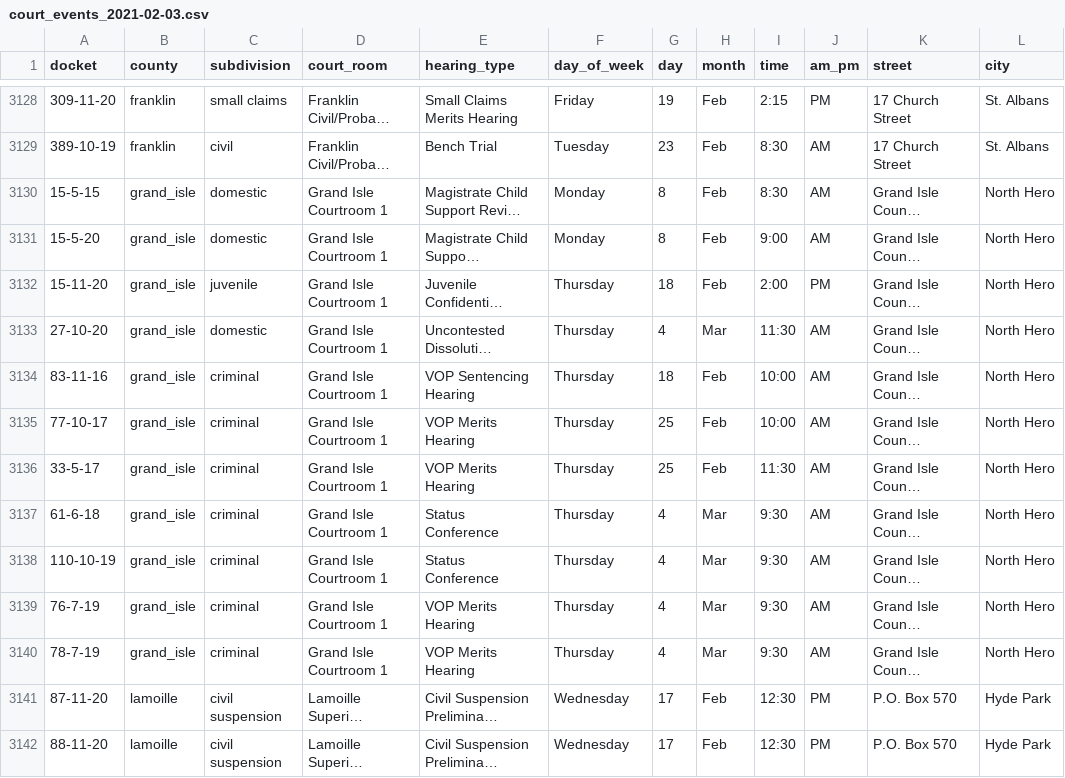
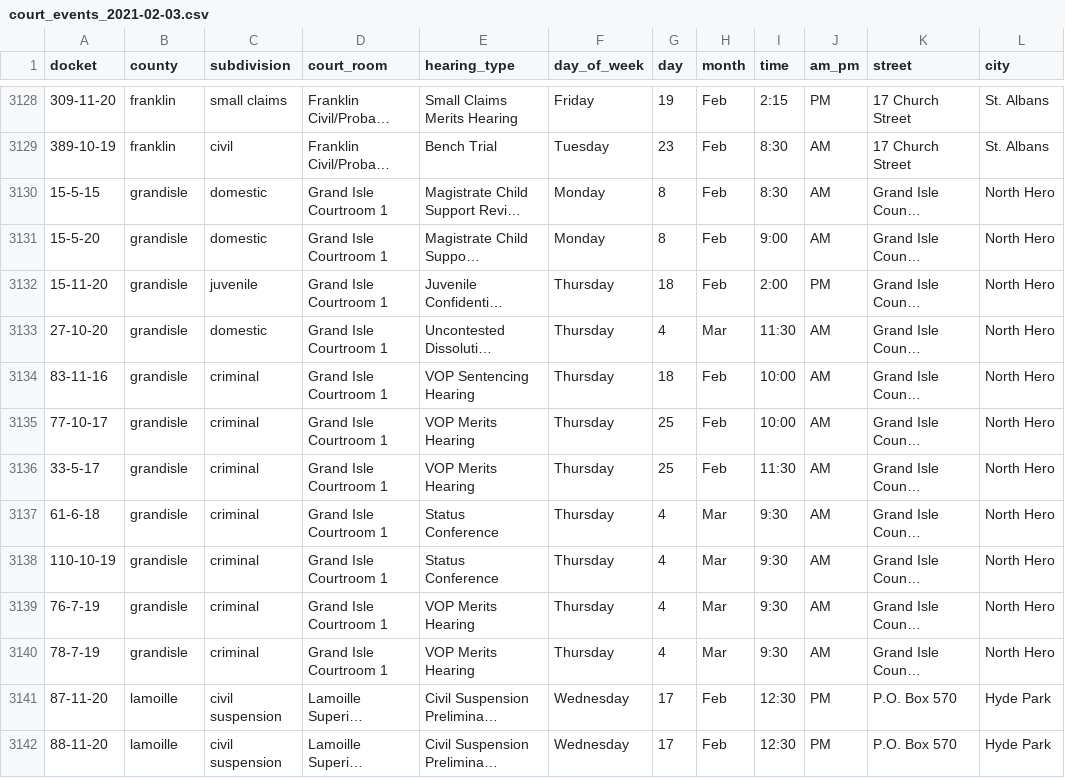
Before and after one commit to codeforbtv/court-calendars, a CSV file: 2021-02-03/court_events_2021-02-03.csv, drawn as a sheet; only a part is shown, gaps mark what is left out; long unchanged cells end in …; the diff names each change by its address in the sheet, - before the commit and + after, or states it on an @@ line.

Commit message:
Adding newest court event json files

```diff
--- a/2021-02-03/court_events_2021-02-03.csv
+++ b/2021-02-03/court_events_2021-02-03.csv
-B3130:B3140 (county): grand_isle
+B3130:B3140 (county): grandisle
```
Also changed, not shown: 11 other files.
